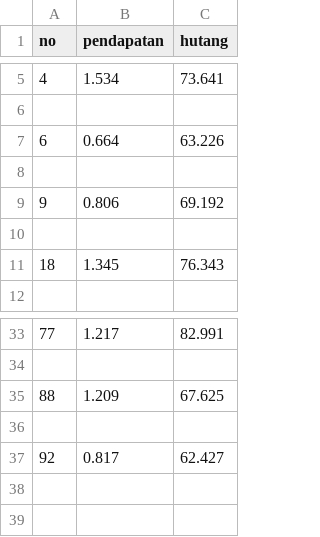
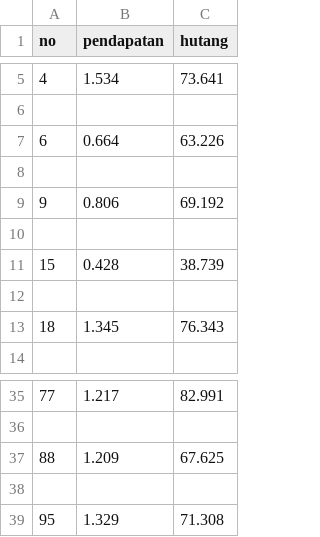
Before and after one commit to Zersya/FuzzyLogic, a CSV file: TebakanTugas2.csv, drawn as a sheet; only a part is shown, gaps mark what is left out.

```diff
--- a/TebakanTugas2.csv
+++ b/TebakanTugas2.csv
@@ -10,2 +10,4 @@ no,pendapatan,hutang
 
+15,0.428,38.739
+
 18,1.345,76.343
@@ -36,2 +38,2 @@ no,pendapatan,hutang
 
-92,0.817,62.427
+95,1.329,71.308
```
Also changed, not shown: 2 other files.
